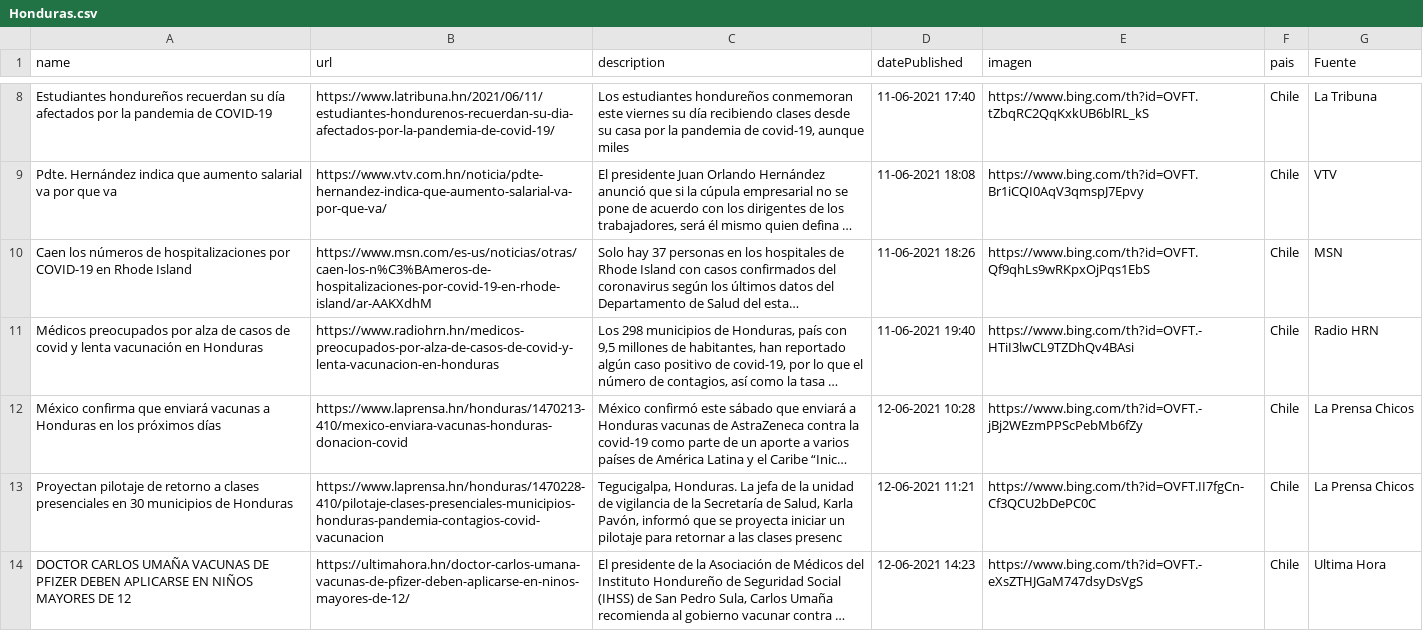
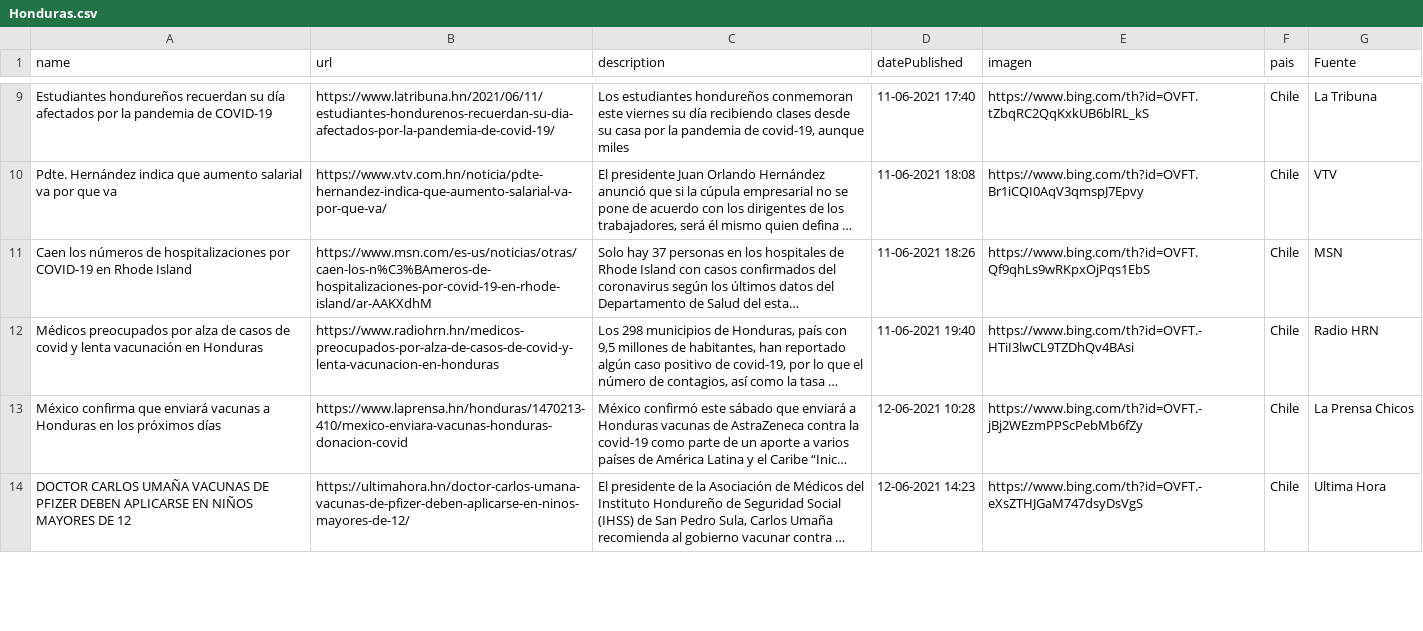
Before and after one commit to hectorflores329/github-actions_HN, a CSV file: Bing/News/Honduras.csv, drawn as a sheet; only a part is shown, gaps mark what is left out; long unchanged cells end in …; removed rows and columns are numbered as before the commit, all else as after; the diff covers the shown part only; the diff names each change by its address in the sheet, - before the commit and + after, or states it on an @@ line.

Commit message:
Descargado archivos

```diff
--- a/Bing/News/Honduras.csv
+++ b/Bing/News/Honduras.csv
-row 13: Proyectan pilotaje de retorno a clases presenciales en 30 municipios de Honduras | https://www.laprensa.hn/honduras/1470228-410/pilotaje-clases-presenciales-municipios-honduras-pandemia-contagios-covid-vacunacion | Tegucigalpa, Honduras. La jefa de la unidad de vigilancia de la Secretaría de Salud, Karla Pavón, informó que se proyecta iniciar un pilotaje para retornar a las clases presenc | 12-06-2021 11:21 | https://www.bing.com/th?id=OVFT.II7fgCn-Cf3QCU2bDePC0C | Chile | La Prensa Chicos
```
Also changed, not shown: 3 added rows and 1 removed row elsewhere in this file.
